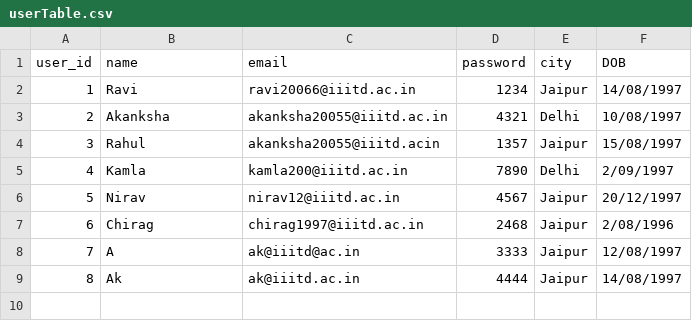
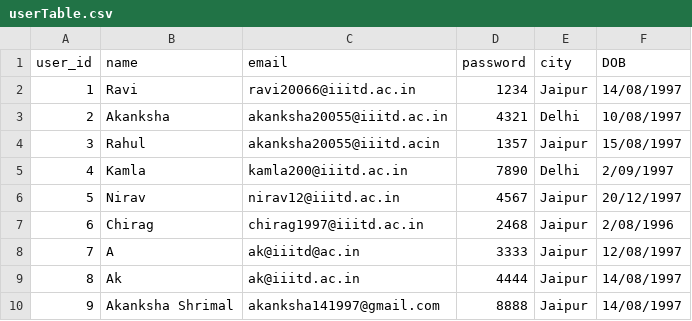
Before and after one commit to AkankshaShrimal/Hotel-Manangement, a CSV file: Hotel-management-oops/data/userTable.csv, drawn as a sheet.

```diff
--- a/Hotel-management-oops/data/userTable.csv
+++ b/Hotel-management-oops/data/userTable.csv
@@ -9 +9,2 @@ user_id,name,email,password,city,DOB
 8,Ak ,ak@iiitd.ac.in ,4444,Jaipur ,14/08/1997
+9,Akanksha Shrimal ,akanksha141997@gmail.com ,8888,Jaipur,14/08/1997
```
Also changed, not shown: Hotel-management-oops/data/BookingTable.csv, 7 other files.
